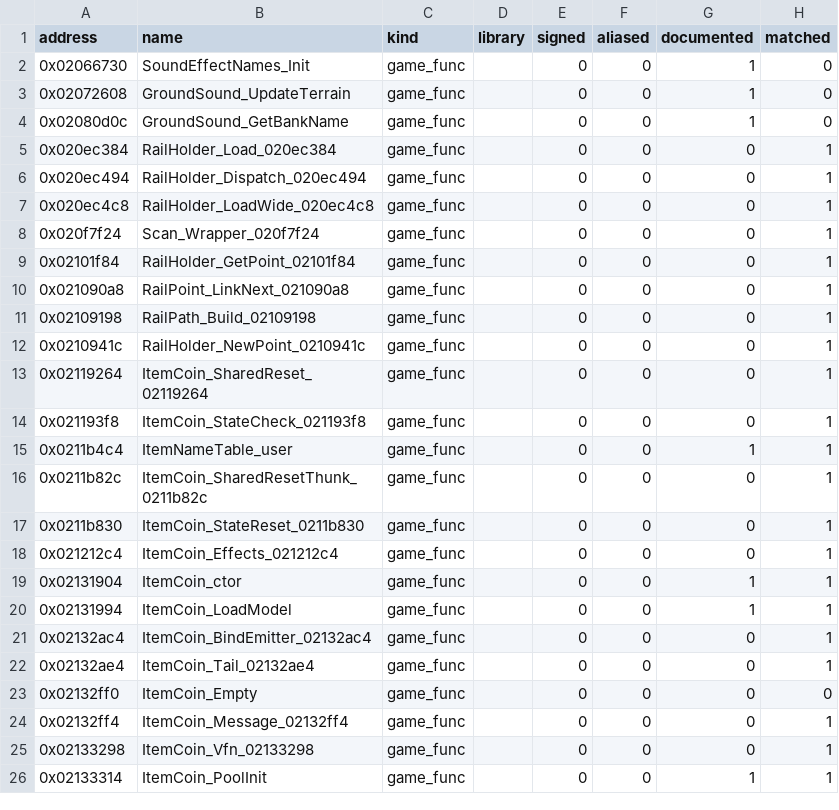
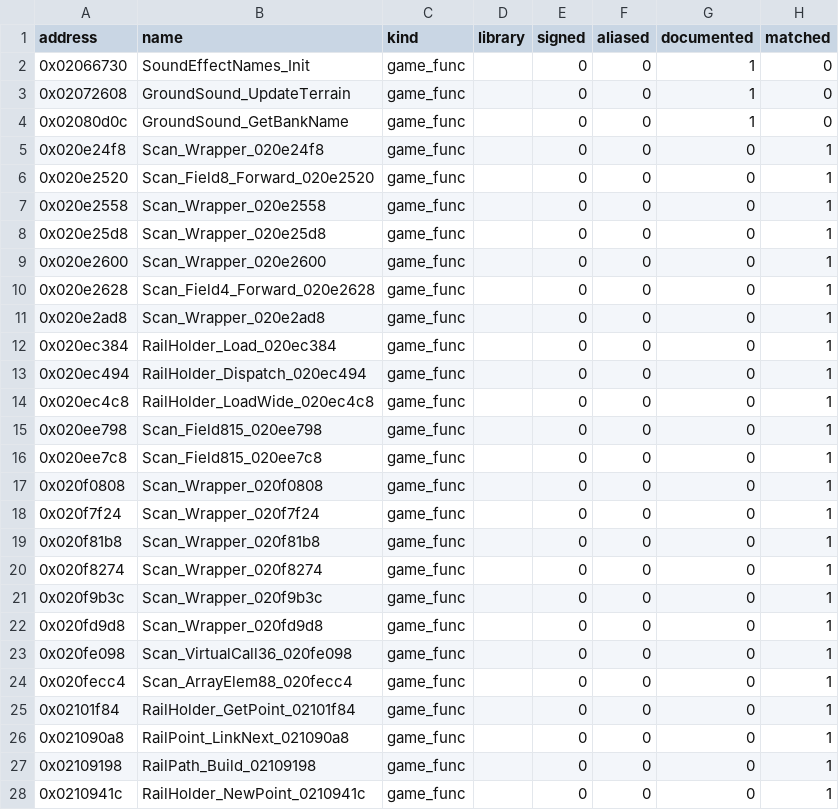
Before and after one commit to popdoo323-pop/MKioskDecomp, a CSV file: symbols/function_status.csv, drawn as a sheet; only a part is shown; the shorter side is filled out with more unchanged rows; the diff covers the shown part only; the diff names each change by its address in the sheet, - before the commit and + after, or states it on an @@ line.

Commit message:
Match 53 functions in assembly: coin items and HUD, rail holder and path builder, bird methods, nearby wrappers

```diff
--- a/symbols/function_status.csv
+++ b/symbols/function_status.csv
+row 5: 0x020e24f8 | Scan_Wrapper_020e24f8 | game_func |  | 0 | 0 | 0 | 1
+row 6: 0x020e2520 | Scan_Field8_Forward_020e2520 | game_func |  | 0 | 0 | 0 | 1
+row 7: 0x020e2558 | Scan_Wrapper_020e2558 | game_func |  | 0 | 0 | 0 | 1
+row 8: 0x020e25d8 | Scan_Wrapper_020e25d8 | game_func |  | 0 | 0 | 0 | 1
+row 9: 0x020e2600 | Scan_Wrapper_020e2600 | game_func |  | 0 | 0 | 0 | 1
+row 10: 0x020e2628 | Scan_Field4_Forward_020e2628 | game_func |  | 0 | 0 | 0 | 1
+row 11: 0x020e2ad8 | Scan_Wrapper_020e2ad8 | game_func |  | 0 | 0 | 0 | 1
+row 15: 0x020ee798 | Scan_Field815_020ee798 | game_func |  | 0 | 0 | 0 | 1
+row 16: 0x020ee7c8 | Scan_Field815_020ee7c8 | game_func |  | 0 | 0 | 0 | 1
+row 17: 0x020f0808 | Scan_Wrapper_020f0808 | game_func |  | 0 | 0 | 0 | 1
+row 19: 0x020f81b8 | Scan_Wrapper_020f81b8 | game_func |  | 0 | 0 | 0 | 1
+row 20: 0x020f8274 | Scan_Wrapper_020f8274 | game_func |  | 0 | 0 | 0 | 1
+row 21: 0x020f9b3c | Scan_Wrapper_020f9b3c | game_func |  | 0 | 0 | 0 | 1
+row 22: 0x020fd9d8 | Scan_Wrapper_020fd9d8 | game_func |  | 0 | 0 | 0 | 1
+row 23: 0x020fe098 | Scan_VirtualCall36_020fe098 | game_func |  | 0 | 0 | 0 | 1
+row 24: 0x020fecc4 | Scan_ArrayElem88_020fecc4 | game_func |  | 0 | 0 | 0 | 1
```
Also changed, not shown: 11 added rows elsewhere in this file, 33 other files.
